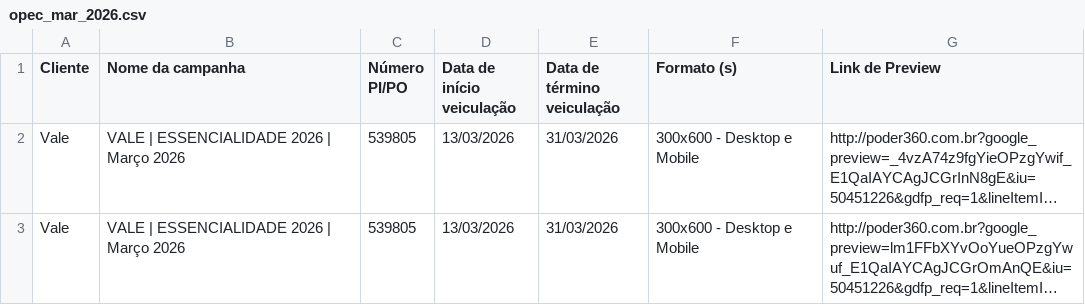
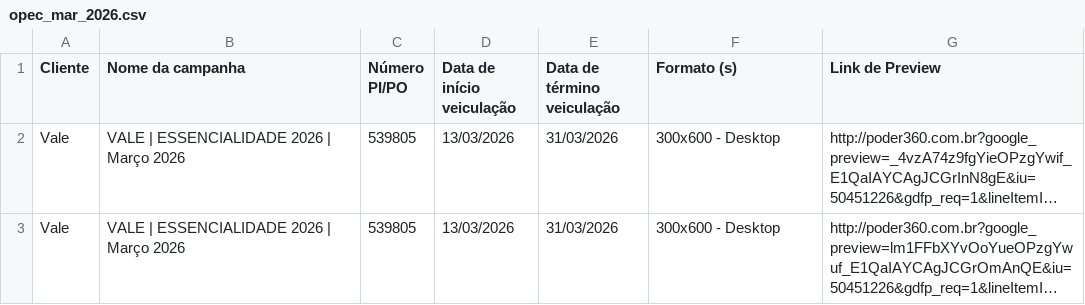
Before and after one commit to moacirdavidag-poder360/automacao-prints-opec, a CSV file: src/services/campaignsSheets/opec_mar_2026.csv, drawn as a sheet; long unchanged cells end in …; the diff names each change by its address in the sheet, - before the commit and + after, or states it on an @@ line.

Commit message:
feat: Validação de data da campanha e print mobile WIP

```diff
--- a/src/services/campaignsSheets/opec_mar_2026.csv
+++ b/src/services/campaignsSheets/opec_mar_2026.csv
-F2:F3 (Formato (s)): 300x600 - Desktop e Mobile
+F2:F3 (Formato (s)): 300x600 - Desktop
```
Also changed, not shown: 2 other files.
